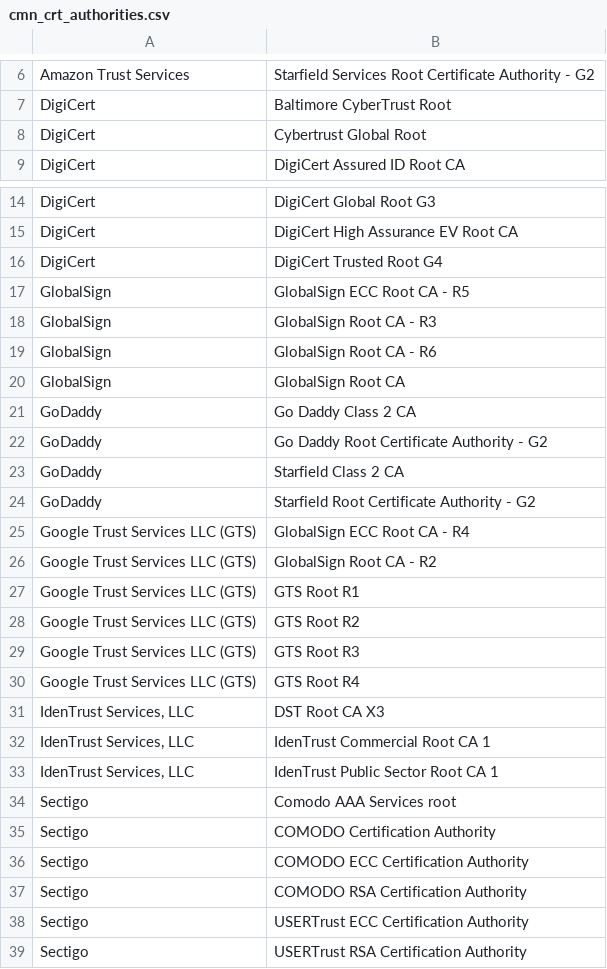
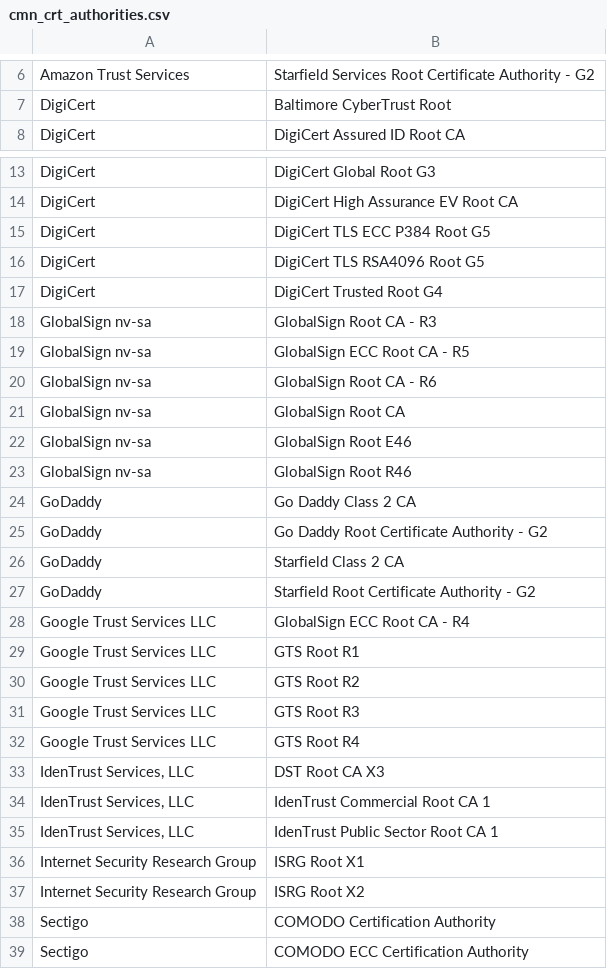
Before and after one commit to espressif/esp-hal-3rdparty, a CSV file: components/mbedtls/esp_crt_bundle/cmn_crt_authorities.csv, drawn as a sheet; only a part is shown, gaps mark what is left out; the shorter side is filled out with more unchanged rows.

Commit message:
Update common cert authorities csv

```diff
--- a/components/mbedtls/esp_crt_bundle/cmn_crt_authorities.csv
+++ b/components/mbedtls/esp_crt_bundle/cmn_crt_authorities.csv
@@ -7,3 +7,2 @@ Amazon Trust Services,Starfield Services Root Certificate Authority - G2
 DigiCert,Baltimore CyberTrust Root
-DigiCert,Cybertrust Global Root
 DigiCert,DigiCert Assured ID Root CA
@@ -15,7 +14,11 @@ DigiCert,DigiCert Global Root G3
 DigiCert,DigiCert High Assurance EV Root CA
+DigiCert,DigiCert TLS ECC P384 Root G5
+DigiCert,DigiCert TLS RSA4096 Root G5
 DigiCert,DigiCert Trusted Root G4
-GlobalSign,GlobalSign ECC Root CA - R5
-GlobalSign,GlobalSign Root CA - R3
-GlobalSign,GlobalSign Root CA - R6
-GlobalSign,GlobalSign Root CA
+GlobalSign nv-sa,GlobalSign Root CA - R3
+GlobalSign nv-sa,GlobalSign ECC Root CA - R5
+GlobalSign nv-sa,GlobalSign Root CA - R6
+GlobalSign nv-sa,GlobalSign Root CA
+GlobalSign nv-sa,GlobalSign Root E46
+GlobalSign nv-sa,GlobalSign Root R46
 GoDaddy,Go Daddy Class 2 CA
@@ -24,8 +27,7 @@ GoDaddy,Starfield Class 2 CA
 GoDaddy,Starfield Root Certificate Authority - G2
-Google Trust Services LLC (GTS),GlobalSign ECC Root CA - R4
-Google Trust Services LLC (GTS),GlobalSign Root CA - R2
-Google Trust Services LLC (GTS),GTS Root R1
-Google Trust Services LLC (GTS),GTS Root R2
-Google Trust Services LLC (GTS),GTS Root R3
-Google Trust Services LLC (GTS),GTS Root R4
+Google Trust Services LLC,GlobalSign ECC Root CA - R4
+Google Trust Services LLC,GTS Root R1
+Google Trust Services LLC,GTS Root R2
+Google Trust Services LLC,GTS Root R3
+Google Trust Services LLC,GTS Root R4
 "IdenTrust Services, LLC",DST Root CA X3
@@ -33,3 +35,4 @@ Google Trust Services LLC (GTS),GTS Root R4
 "IdenTrust Services, LLC",IdenTrust Public Sector Root CA 1
-Sectigo,Comodo AAA Services root
+Internet Security Research Group,ISRG Root X1
+Internet Security Research Group,ISRG Root X2
 Sectigo,COMODO Certification Authority
```
